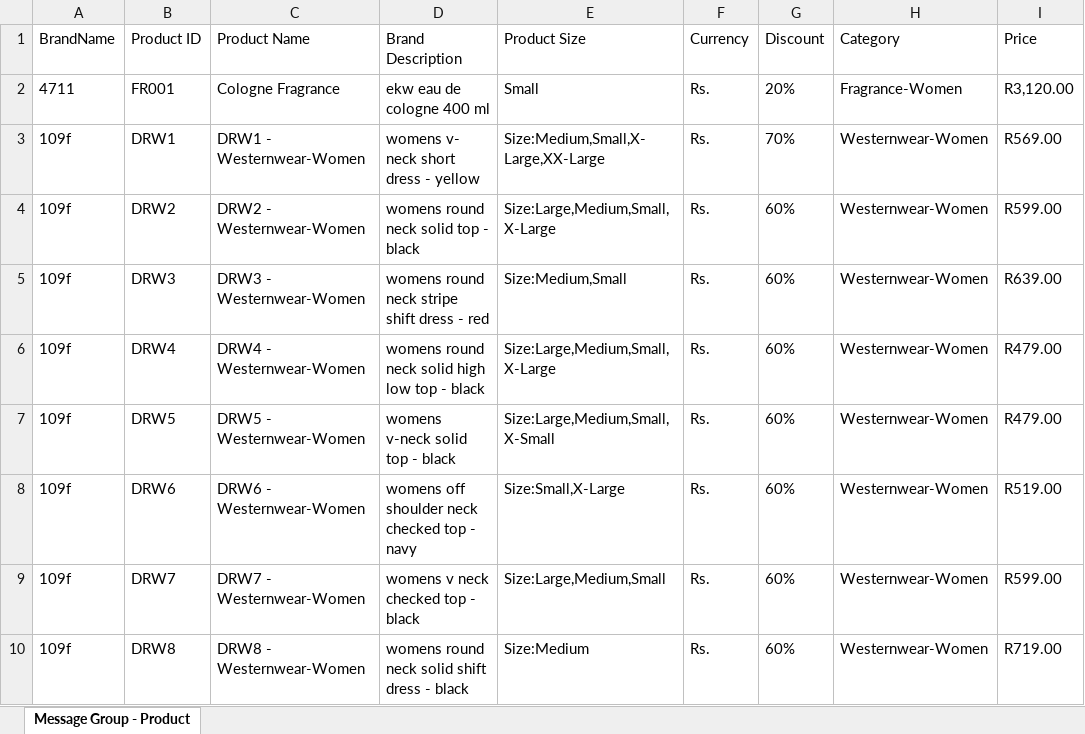
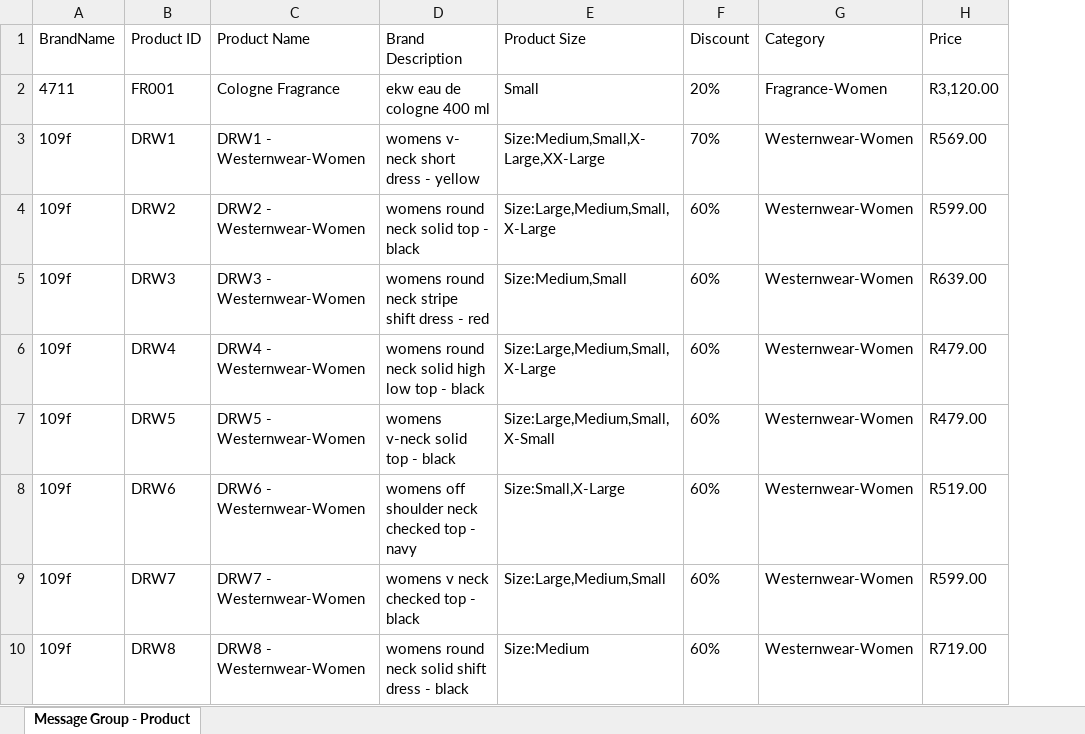
Before and after one commit to pye024/Sales-Analysis-With-Excel-and-Power-BI, an Excel workbook: Product.xlsx, sheet Message Group - Product, drawn as a sheet; only a part is shown; values as stored, in another font and other column widths than the file's, no borders; table styles not drawn; the diff names each change by its address in the sheet, - before the commit and + after, or states it on an @@ line.

Commit message:
Uploaded Data

```diff
--- a/Product.xlsx (sheet Message Group - Product)
+++ b/Product.xlsx (sheet Message Group - Product)
-column F (Currency), rows 2-10: all Rs.
```
